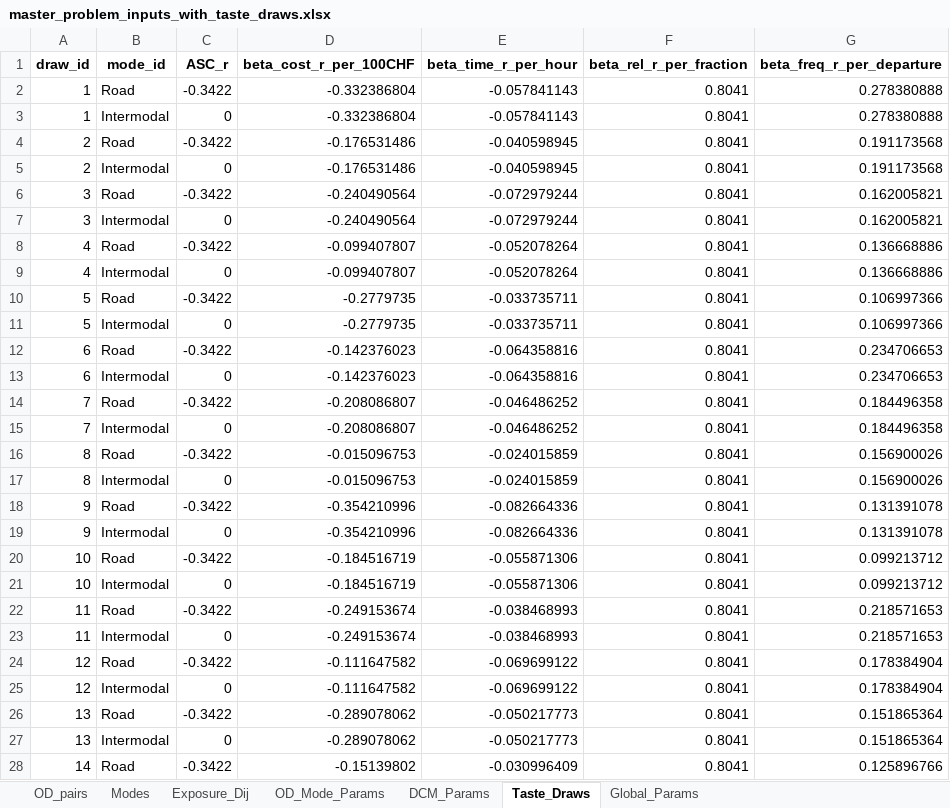
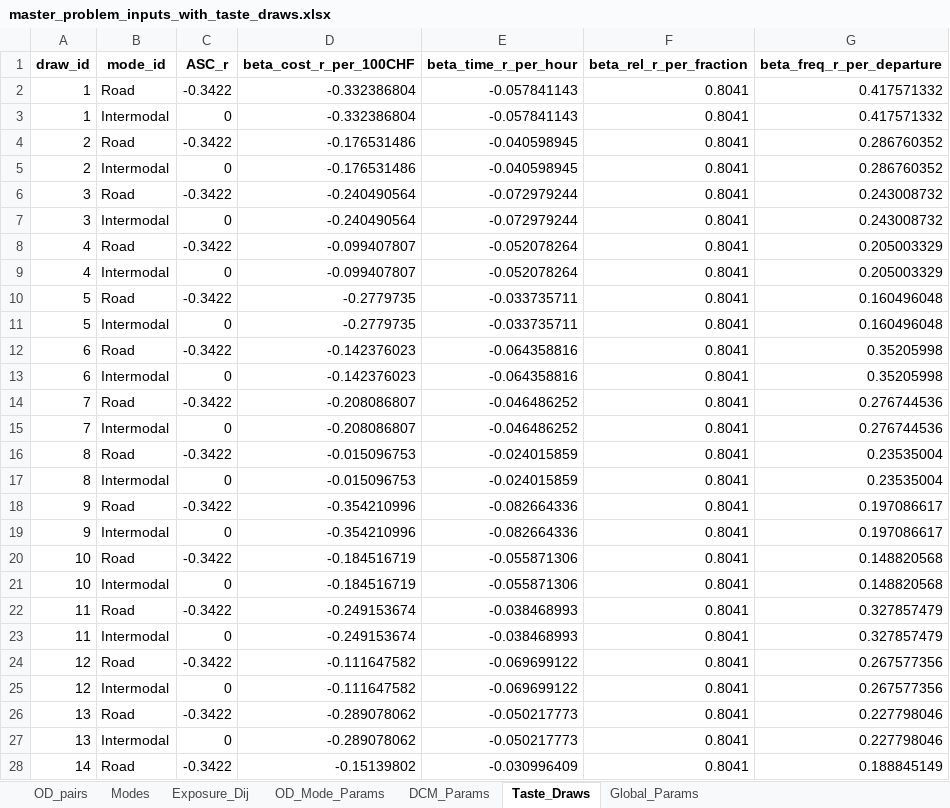
Before and after one commit to Atfan-2501/Master-Thesis, an Excel workbook: MILP/Input Data/master_problem_inputs_with_taste_draws.xlsx, sheet Taste_Draws, drawn as a sheet; only a part is shown; values as stored, in another font and other column widths than the file's, no borders; the diff covers the shown part only; the diff names each change by its address in the sheet, - before the commit and + after, or states it on an @@ line.

```diff
--- a/MILP/Input Data/master_problem_inputs_with_taste_draws.xlsx (sheet Taste_Draws)
+++ b/MILP/Input Data/master_problem_inputs_with_taste_draws.xlsx (sheet Taste_Draws)
-G2:G3 (beta_freq_r_per_departure): 0.278380888
+G2:G3 (beta_freq_r_per_departure): 0.417571332
-G4:G5 (beta_freq_r_per_departure): 0.191173568
+G4:G5 (beta_freq_r_per_departure): 0.286760352
-G6:G7 (beta_freq_r_per_departure): 0.162005821
+G6:G7 (beta_freq_r_per_departure): 0.243008732
-G8:G9 (beta_freq_r_per_departure): 0.136668886
+G8:G9 (beta_freq_r_per_departure): 0.205003329
-G10:G11 (beta_freq_r_per_departure): 0.106997366
+G10:G11 (beta_freq_r_per_departure): 0.160496048
-G12:G13 (beta_freq_r_per_departure): 0.234706653
+G12:G13 (beta_freq_r_per_departure): 0.35205998
-G14:G15 (beta_freq_r_per_departure): 0.184496358
+G14:G15 (beta_freq_r_per_departure): 0.276744536
-G16:G17 (beta_freq_r_per_departure): 0.156900026
+G16:G17 (beta_freq_r_per_departure): 0.23535004
-G18:G19 (beta_freq_r_per_departure): 0.131391078
+G18:G19 (beta_freq_r_per_departure): 0.197086617
-G20:G21 (beta_freq_r_per_departure): 0.099213712
+G20:G21 (beta_freq_r_per_departure): 0.148820568
-G22:G23 (beta_freq_r_per_departure): 0.218571653
+G22:G23 (beta_freq_r_per_departure): 0.327857479
-G24:G25 (beta_freq_r_per_departure): 0.178384904
+G24:G25 (beta_freq_r_per_departure): 0.267577356
-G26:G27 (beta_freq_r_per_departure): 0.151865364
+G26:G27 (beta_freq_r_per_departure): 0.227798046
-G28 (beta_freq_r_per_departure): 0.125896766
+G28 (beta_freq_r_per_departure): 0.188845149
```
Also changed, not shown: 176 edited cells elsewhere in this sheet, sheet OD_Mode_Params, sheet Exposure_Dij, sheet OD_pairs, MILP/Input Data/HUPAC Timetable.xlsx, MILP/model_output/TS_Subproblem_Inputs_extended.xlsx, 29 other files.
